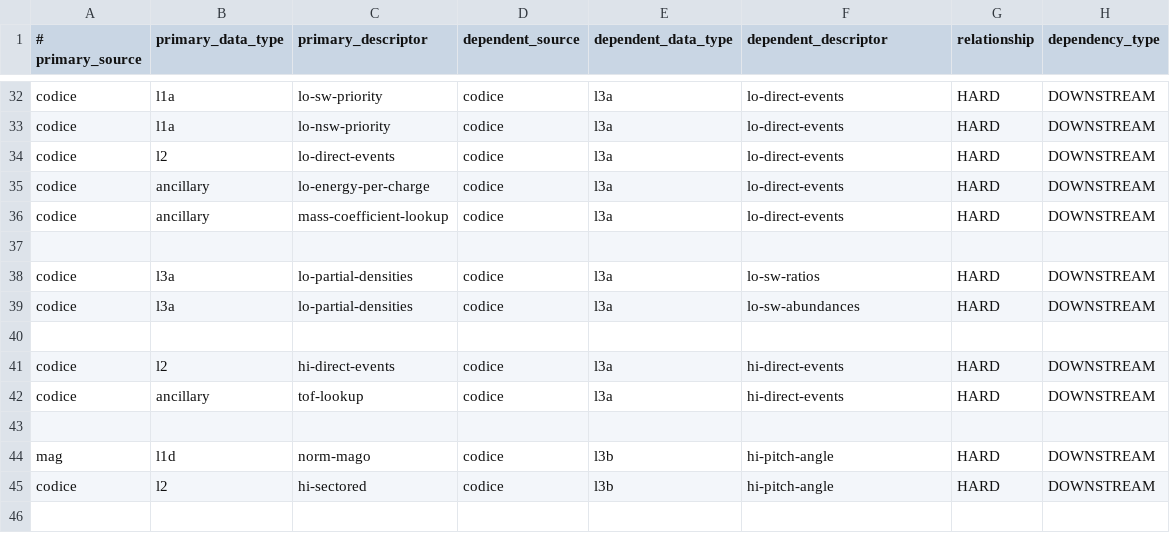
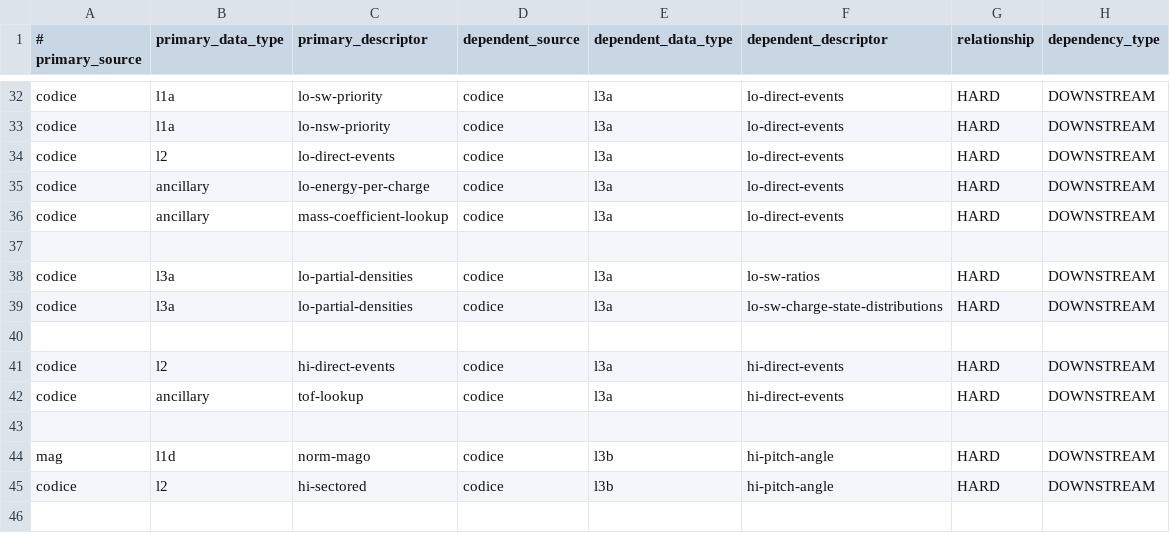
Before and after one commit to laspsandoval/sds-data-manager, a CSV file: sds_data_manager/lambda_code/SDSCode/pipeline_lambdas/dependency_config.csv, drawn as a sheet; only a part is shown, gaps mark what is left out.

Commit message:
Update codice lo-sw-abundances to lo-sw-charge-state-distributions (#1002)

```diff
--- a/sds_data_manager/lambda_code/SDSCode/pipeline_lambdas/dependency_config.csv
+++ b/sds_data_manager/lambda_code/SDSCode/pipeline_lambdas/dependency_config.csv
@@ -38,3 +38,3 @@ codice, ancillary, mass-coefficient-lookup, codice, l3a, lo-direct-events, HARD,
 codice, l3a, lo-partial-densities, codice, l3a, lo-sw-ratios, HARD, DOWNSTREAM
-codice, l3a, lo-partial-densities, codice, l3a, lo-sw-abundances, HARD, DOWNSTREAM
+codice, l3a, lo-partial-densities, codice, l3a, lo-sw-charge-state-distributions, HARD, DOWNSTREAM
 
```
